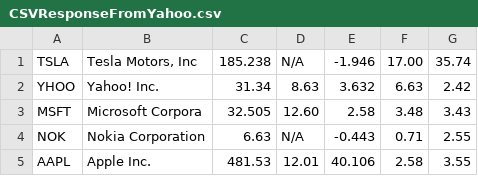
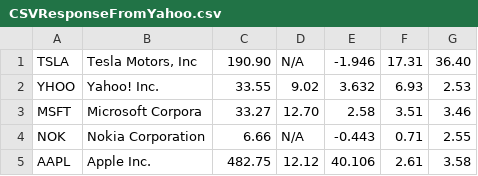
Before and after one commit to EliGit/StockSwag1, a CSV file: StockSwag/CSVResponseFromYahoo.csv, drawn as a sheet.

```diff
--- a/StockSwag/CSVResponseFromYahoo.csv
+++ b/StockSwag/CSVResponseFromYahoo.csv
@@ -1,5 +1,5 @@
-"TSLA","Tesla Motors, Inc",185.238,N/A,-1.946,17.00,35.74
-"YHOO","Yahoo! Inc.",31.34,8.63,3.632,6.63,2.42
-"MSFT","Microsoft Corpora",32.505,12.60,2.58,3.48,3.43
-"NOK","Nokia Corporation",6.63,N/A,-0.443,0.71,2.55
-"AAPL","Apple Inc.",481.53,12.01,40.106,2.58,3.55
+"TSLA","Tesla Motors, Inc",190.90,N/A,-1.946,17.31,36.40
+"YHOO","Yahoo! Inc.",33.55,9.02,3.632,6.93,2.53
+"MSFT","Microsoft Corpora",33.27,12.70,2.58,3.51,3.46
+"NOK","Nokia Corporation",6.66,N/A,-0.443,0.71,2.55
+"AAPL","Apple Inc.",482.75,12.12,40.106,2.61,3.58
```
Also changed, not shown: 2 other files.
